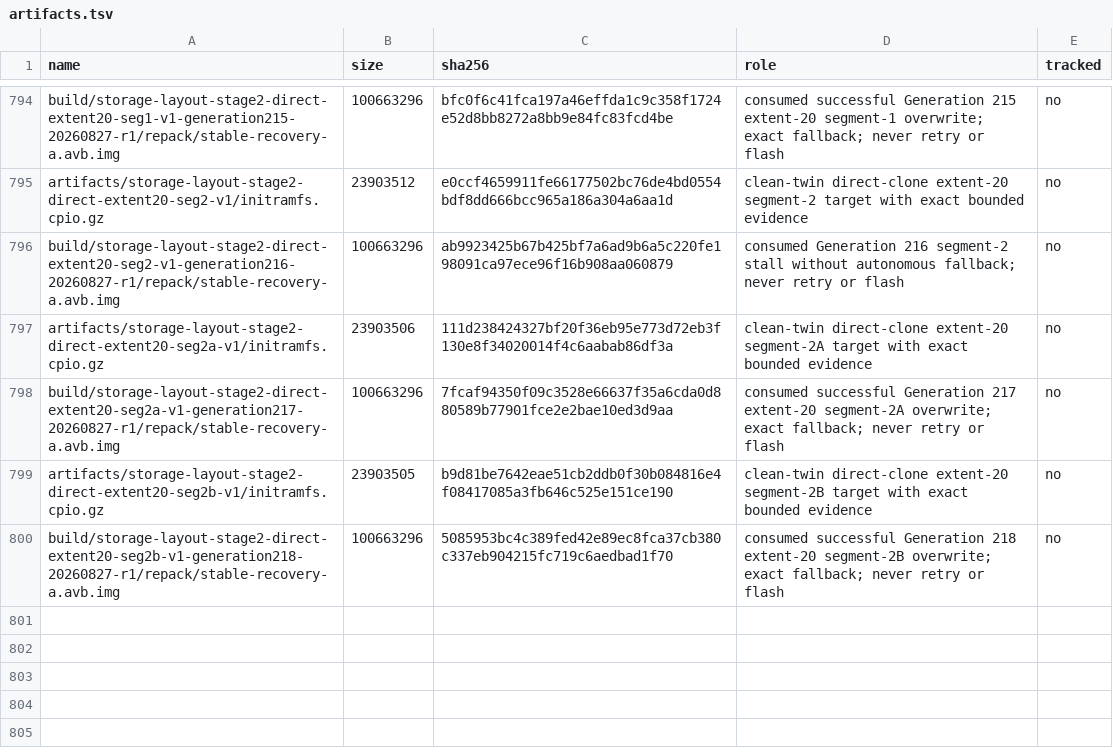
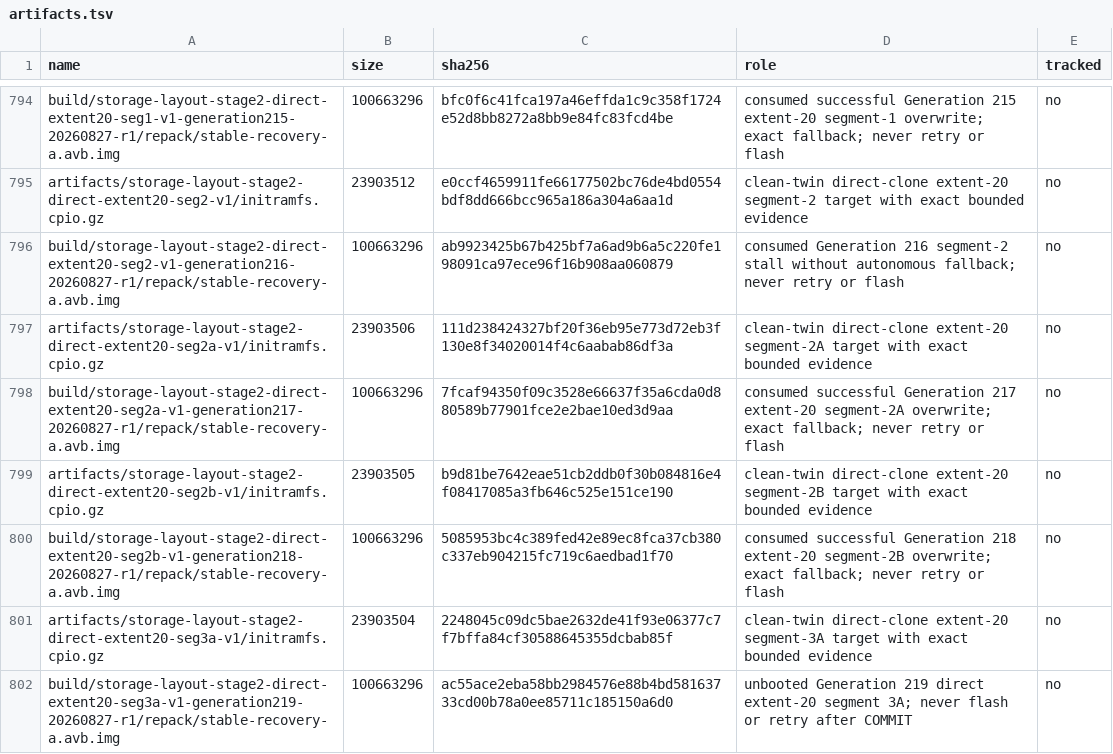
Before and after one commit to klimovich008/rog5-linux, a TSV file: manifests/artifacts.tsv, drawn as a sheet; only a part is shown, gaps mark what is left out.

Commit message:
Prepare Generation 219 segment 3A

```diff
--- a/manifests/artifacts.tsv
+++ b/manifests/artifacts.tsv
@@ -800 +800,3 @@ artifacts/storage-layout-stage2-direct-extent20-seg2b-v1/initramfs.cpio.gz	23903
 build/storage-layout-stage2-direct-extent20-seg2b-v1-generation218-20260827-r1/repack/stable-recovery-a.avb.img	100663296	5085953bc4c389fed42e89ec8fca37cb380c337eb904215fc719c6aedbad1f70	consumed successful Generation 218 extent-20 segment-2B overwrite; exact fallback; never retry or flash	no
+artifacts/storage-layout-stage2-direct-extent20-seg3a-v1/initramfs.cpio.gz	23903504	2248045c09dc5bae2632de41f93e06377c7f7bffa84cf30588645355dcbab85f	clean-twin direct-clone extent-20 segment-3A target with exact bounded evidence	no
+build/storage-layout-stage2-direct-extent20-seg3a-v1-generation219-20260827-r1/repack/stable-recovery-a.avb.img	100663296	ac55ace2eba58bb2984576e88b4bd58163733cd00b78a0ee85711c185150a6d0	unbooted Generation 219 direct extent-20 segment 3A; never flash or retry after COMMIT	no
```
Also changed, not shown: manifests/temporary-boot-images.tsv, 14 other files.
